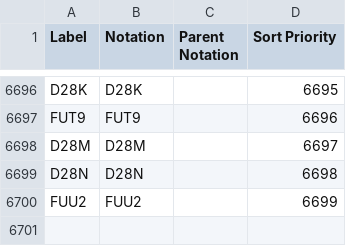
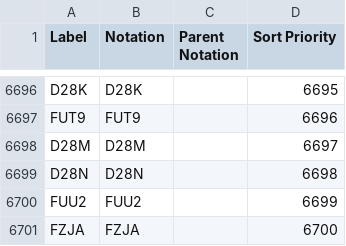
Before and after one commit to GSS-Cogs/family-trade, a CSV file: reference/codelists/cdid.csv, drawn as a sheet; only a part is shown, gaps mark what is left out.

Commit message:
added more codes from BoP dataset
FZJA from secondary income tab. stands for "General government, Payment to EU institutions, Withdrawal agreement"

```diff
--- a/reference/codelists/cdid.csv
+++ b/reference/codelists/cdid.csv
@@ -6700 +6700,2 @@ D28N,D28N,,6698
 FUU2,FUU2,,6699
+FZJA,FZJA,,6700
```
